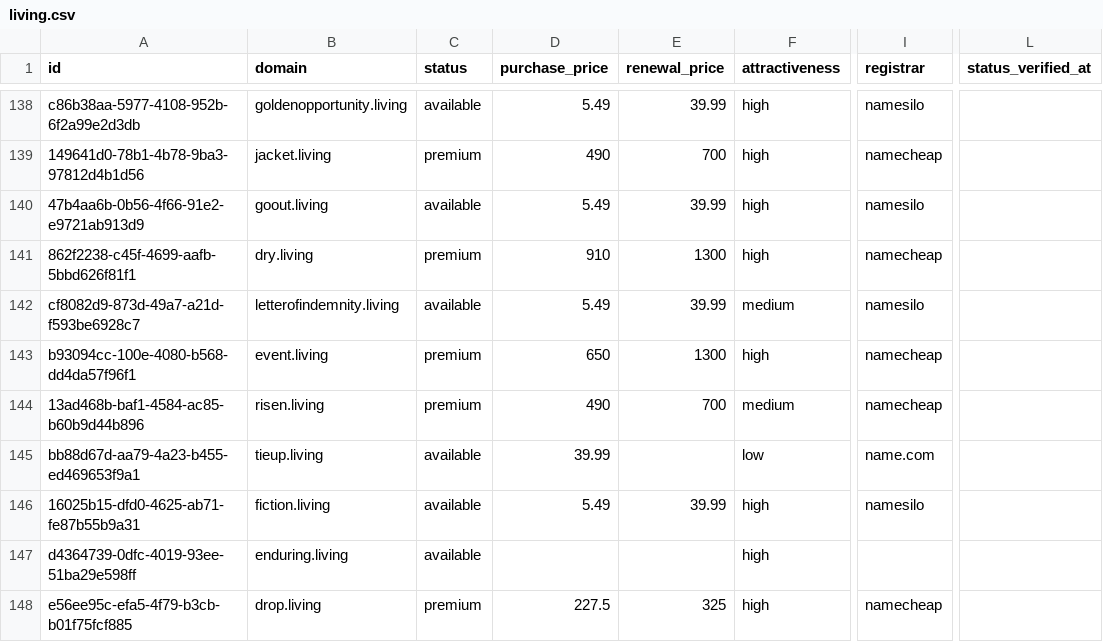
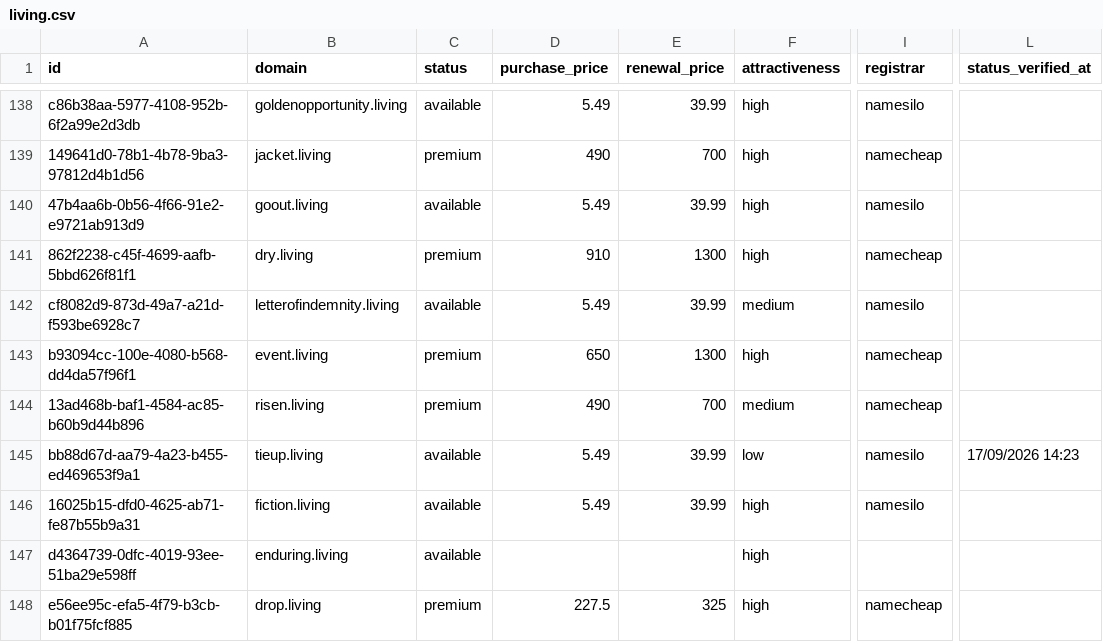
Before and after one commit to UniqueDomains/living-oneword-domains, a CSV file: living.csv, drawn as a sheet; only a part is shown, gaps mark what is left out; the diff names each change by its address in the sheet, - before the commit and + after, or states it on an @@ line.

Commit message:
Domains update

```diff
--- a/living.csv
+++ b/living.csv
-D145 (purchase_price): 39.99
+D145 (purchase_price): 5.49
-E145 (renewal_price): (empty)
+E145 (renewal_price): 39.99
-I145 (registrar): name.com
+I145 (registrar): namesilo
-L145 (status_verified_at): (empty)
+L145 (status_verified_at): 17/09/2026 14:23
```
Also changed, not shown: 4 other files.
